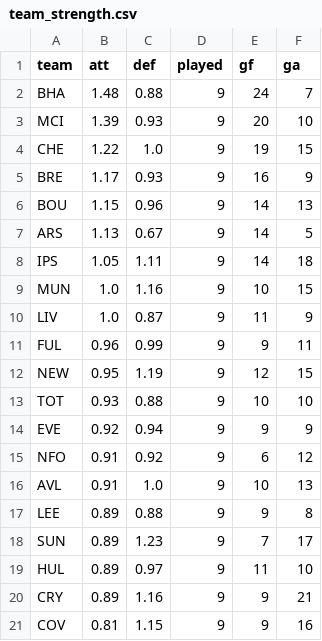
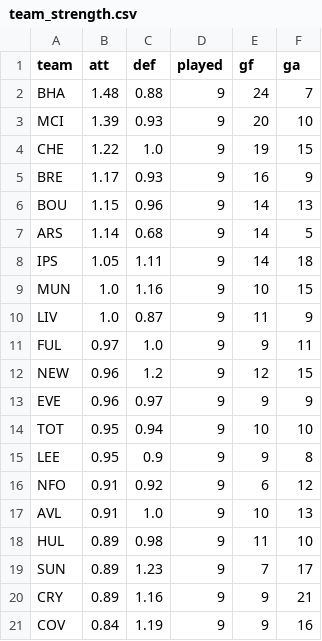
Before and after one commit to erikdekock/FPL2627, a CSV file: data/xp/team_strength.csv, drawn as a sheet.

```diff
--- a/data/xp/team_strength.csv
+++ b/data/xp/team_strength.csv
@@ -6,3 +6,3 @@ BRE,1.17,0.93,9,16,9
 BOU,1.15,0.96,9,14,13
-ARS,1.13,0.67,9,14,5
+ARS,1.14,0.68,9,14,5
 IPS,1.05,1.11,9,14,18
@@ -10,12 +10,12 @@ MUN,1.0,1.16,9,10,15
 LIV,1.0,0.87,9,11,9
-FUL,0.96,0.99,9,9,11
-NEW,0.95,1.19,9,12,15
-TOT,0.93,0.88,9,10,10
-EVE,0.92,0.94,9,9,9
+FUL,0.97,1.0,9,9,11
+NEW,0.96,1.2,9,12,15
+EVE,0.96,0.97,9,9,9
+TOT,0.95,0.94,9,10,10
+LEE,0.95,0.9,9,9,8
 NFO,0.91,0.92,9,6,12
 AVL,0.91,1.0,9,10,13
-LEE,0.89,0.88,9,9,8
+HUL,0.89,0.98,9,11,10
 SUN,0.89,1.23,9,7,17
-HUL,0.89,0.97,9,11,10
 CRY,0.89,1.16,9,9,21
-COV,0.81,1.15,9,9,16
+COV,0.84,1.19,9,9,16
```
Also changed, not shown: data/rivals.csv, 5 other files.
